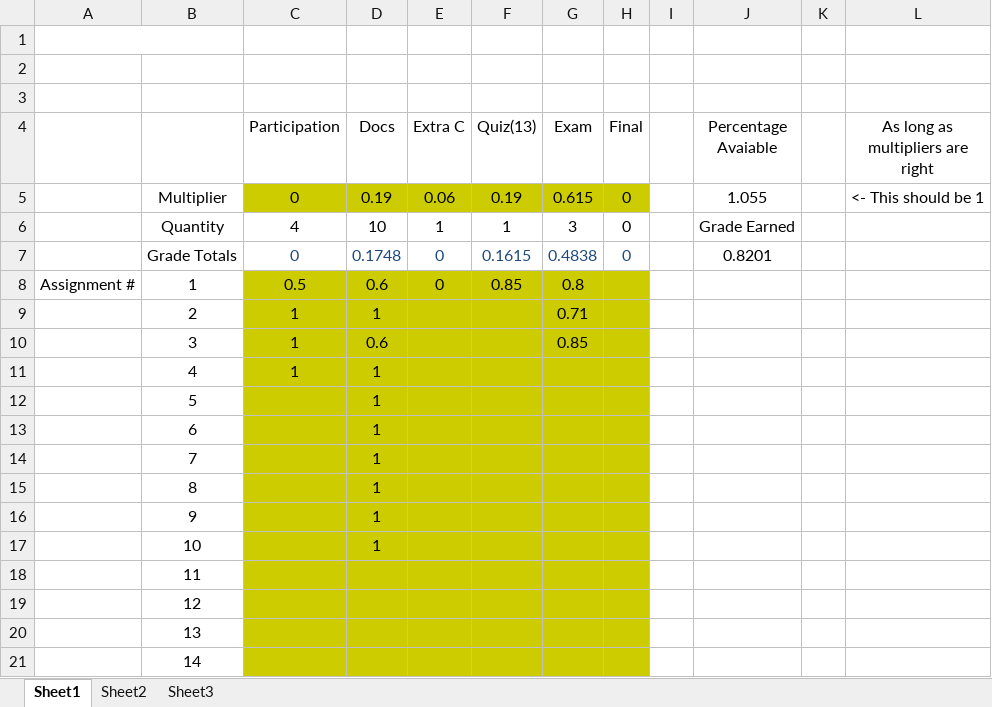
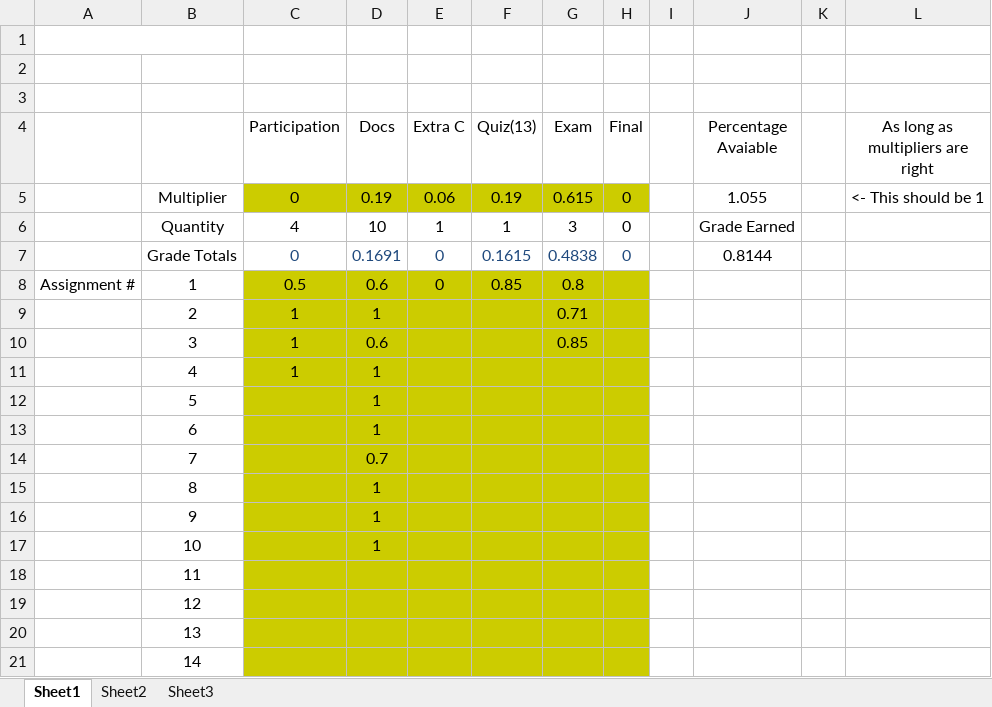
Before and after one commit to AlexLundinEducational/UTDSpring2019, an Excel workbook: 2.1-HIST-1302.005/Grades.xlsx, sheet Sheet1, drawn as a sheet; values as stored, in another font and other column widths than the file's, no borders; the diff names each change by its address in the sheet, - before the commit and + after, or states it on an @@ line.

Commit message:
Update Grades.xlsx

```diff
--- a/2.1-HIST-1302.005/Grades.xlsx (sheet Sheet1)
+++ b/2.1-HIST-1302.005/Grades.xlsx (sheet Sheet1)
-D7 (Docs): 0.1748
+D7 (Docs): 0.1691
-J7 (Percentage Avaiable): 0.8201
+J7 (Percentage Avaiable): 0.8144
-D14 (Docs): 1
+D14 (Docs): 0.7
```
